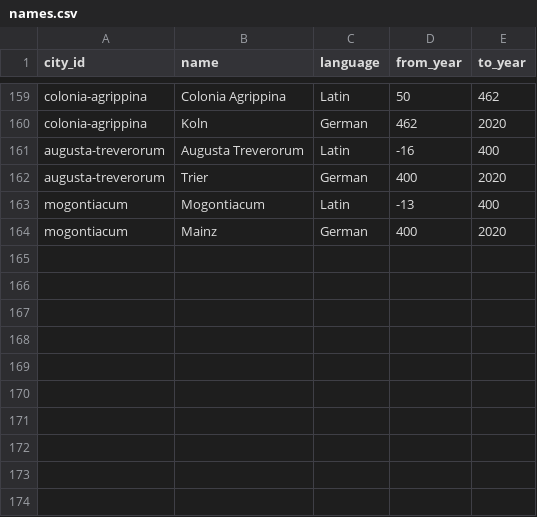
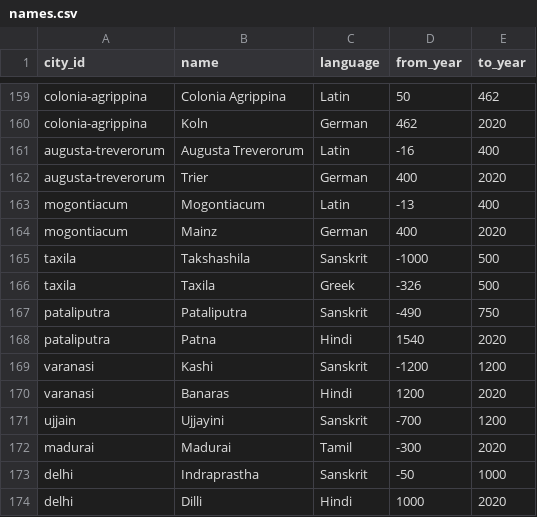
Before and after one commit to paleomitchelljs/timeline, a CSV file: data/names.csv, drawn as a sheet; only a part is shown, gaps mark what is left out; the diff names each change by its address in the sheet, - before the commit and + after, or states it on an @@ line.

```diff
--- a/data/names.csv
+++ b/data/names.csv
+row 165: taxila | Takshashila | Sanskrit | -1000 | 500
+row 166: taxila | Taxila | Greek | -326 | 500
+row 167: pataliputra | Pataliputra | Sanskrit | -490 | 750
+row 168: pataliputra | Patna | Hindi | 1540 | 2020
+row 169: varanasi | Kashi | Sanskrit | -1200 | 1200
+row 170: varanasi | Banaras | Hindi | 1200 | 2020
+row 171: ujjain | Ujjayini | Sanskrit | -700 | 1200
+row 172: madurai | Madurai | Tamil | -300 | 2020
+row 173: delhi | Indraprastha | Sanskrit | -50 | 1000
+row 174: delhi | Dilli | Hindi | 1000 | 2020
```
Also changed, not shown: data/cities.csv, data/observations.csv, 3 other files.
